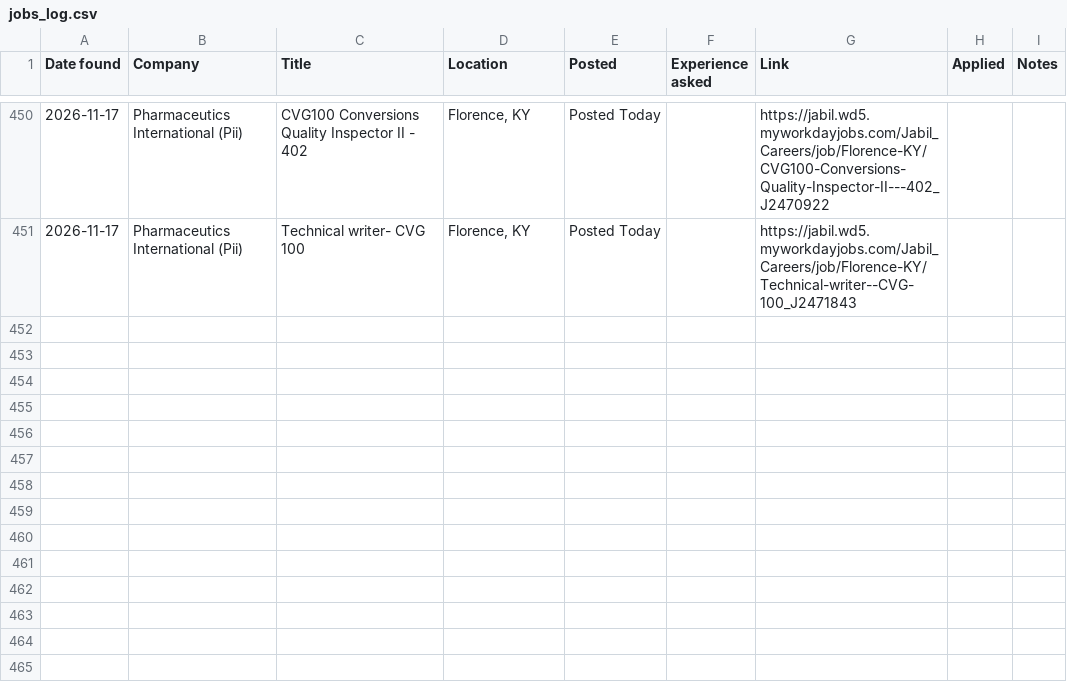
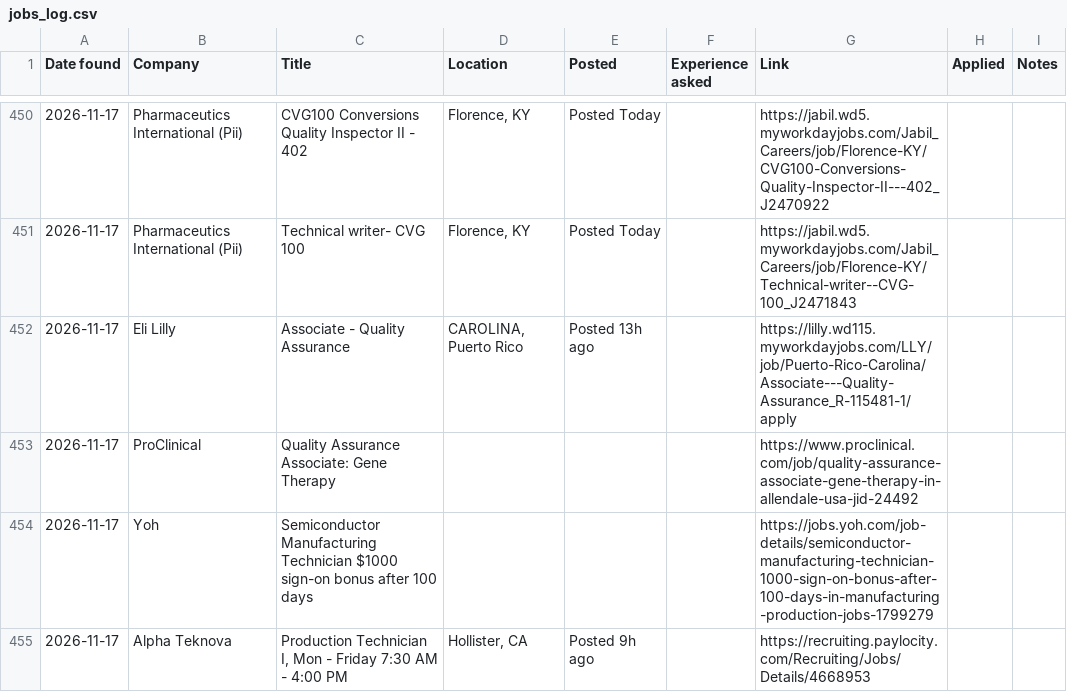
Before and after one commit to arkit-reg/Job_Watch_21, a CSV file: jobs_log.csv, drawn as a sheet; only a part is shown, gaps mark what is left out.

```diff
--- a/jobs_log.csv
+++ b/jobs_log.csv
@@ -451 +451,5 @@
 2026-11-17,Pharmaceutics International (Pii),Technical writer- CVG 100,"Florence, KY",Posted Today,,https://jabil.wd5.myworkdayjobs.com/Jabil_Careers/job/Florence-KY/Technical-writer--CVG-100_J2471843,,
+2026-11-17,Eli Lilly,Associate - Quality Assurance,"CAROLINA, Puerto Rico",Posted 13h ago,,https://lilly.wd115.myworkdayjobs.com/LLY/job/Puerto-Rico-Carolina/Associate---Quality-Assurance_R-115481-1/apply,,
+2026-11-17,ProClinical,Quality Assurance Associate: Gene Therapy,,,,https://www.proclinical.com/job/quality-assurance-associate-gene-therapy-in-allendale-usa-jid-24492,,
+2026-11-17,Yoh,Semiconductor Manufacturing Technician $1000 sign-on bonus after 100 days,,,,https://jobs.yoh.com/job-details/semiconductor-manufacturing-technician-1000-sign-on-bonus-after-100-days-in-manufacturing-production-jobs-1799279,,
+2026-11-17,Alpha Teknova,"Production Technician I, Mon - Friday 7:30 AM - 4:00 PM","Hollister, CA",Posted 9h ago,,https://recruiting.paylocity.com/Recruiting/Jobs/Details/4668953,,
```
Also changed, not shown: manual_check.csv, 1 other file.
